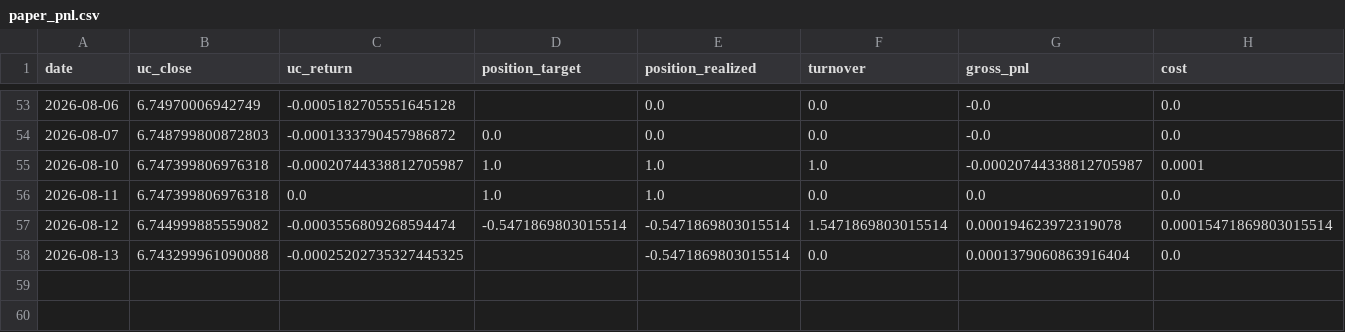
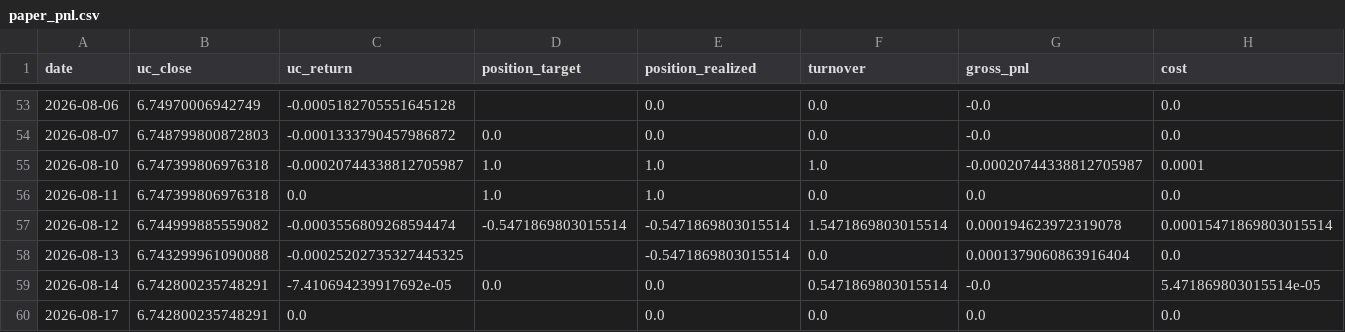
Before and after one commit to Allanli1011/uc-trading, a CSV file: signals/paper_pnl.csv, drawn as a sheet; only a part is shown, gaps mark what is left out; rows hold the shown columns only; the diff names each change by its address in the sheet, - before the commit and + after, or states it on an @@ line.

```diff
--- a/signals/paper_pnl.csv
+++ b/signals/paper_pnl.csv
+row 59: 2026-08-14 | 6.742800235748291 | -7.410694239917692e-05 | 0.0 | 0.0 | 0.5471869803015514 | -0.0 | 5.471869803015514e-05
+row 60: 2026-08-17 | 6.742800235748291 | 0.0 |  | 0.0 | 0.0 | 0.0 | 0.0
```
Also changed, not shown: signals/history.csv, 4 other files.
